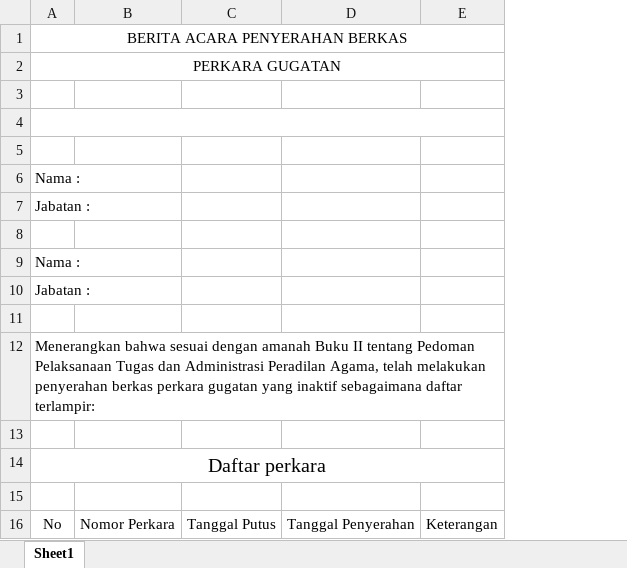
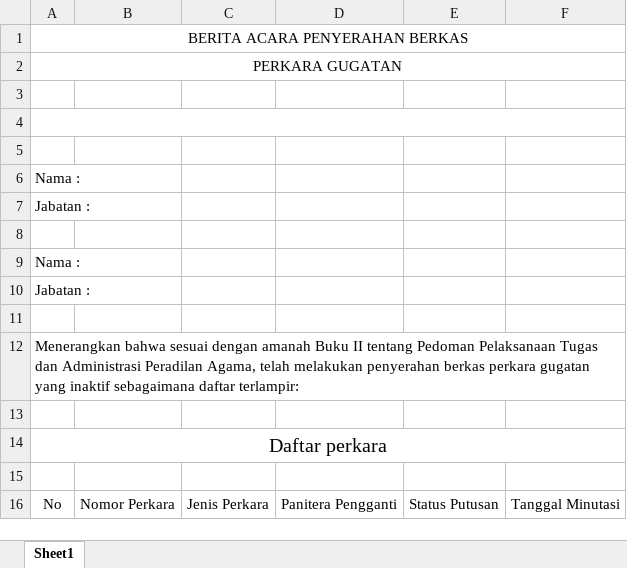
Before and after one commit to helmizaki/earsip, an Excel workbook: template/konsep.xlsx, sheet Sheet1, drawn as a sheet; values as stored, in another font and other column widths than the file's, no borders; removed rows and columns are numbered as before the commit, all else as after; the diff names each change by its address in the sheet, - before the commit and + after, or states it on an @@ line.

```diff
--- a/template/konsep.xlsx (sheet Sheet1)
+++ b/template/konsep.xlsx (sheet Sheet1)
-column C, row 16: Tanggal Putus
-column D, row 16: Tanggal Penyerahan
-column E, row 16: Keterangan
+column C, row 16: Jenis Perkara
+column D, row 16: Panitera Pengganti
+column E, row 16: Status Putusan
+column F, row 16: Tanggal Minutasi
```
Also changed, not shown: template/Laporan Arsip Bulanan.xlsx, template/hasil.xlsx, 42 other files.
